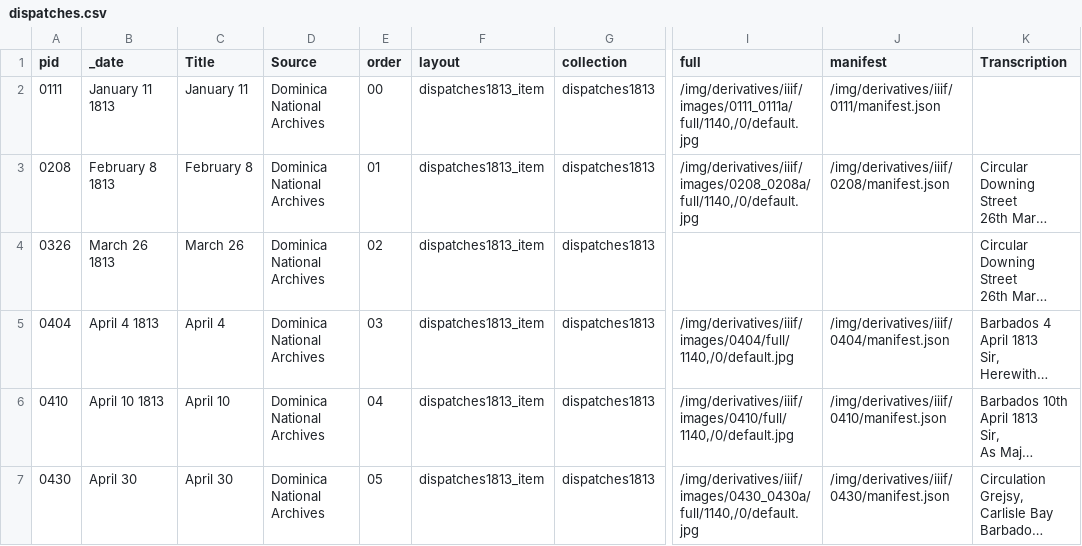
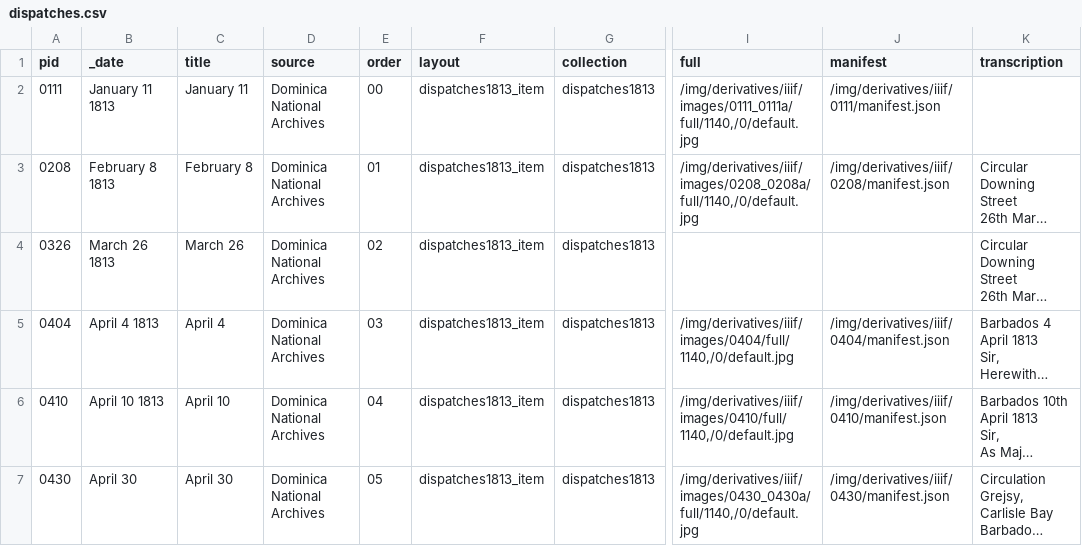
Before and after one commit to schuyleresprit/marooncountry, a CSV file: _data/dispatches.csv, drawn as a sheet; only a part is shown, gaps mark what is left out; long unchanged cells end in …; the diff names each change by its address in the sheet, - before the commit and + after, or states it on an @@ line.

```diff
--- a/_data/dispatches.csv
+++ b/_data/dispatches.csv
-C1: Title
+C1: title
-D1: Source
+D1: source
-K1: Transcription
+K1: transcription
```
Also changed, not shown: 20 other files.
